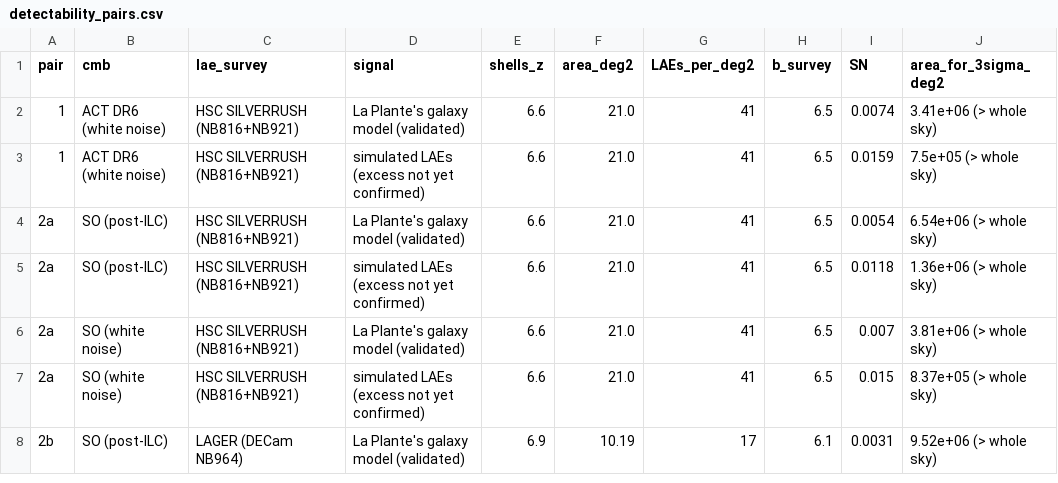
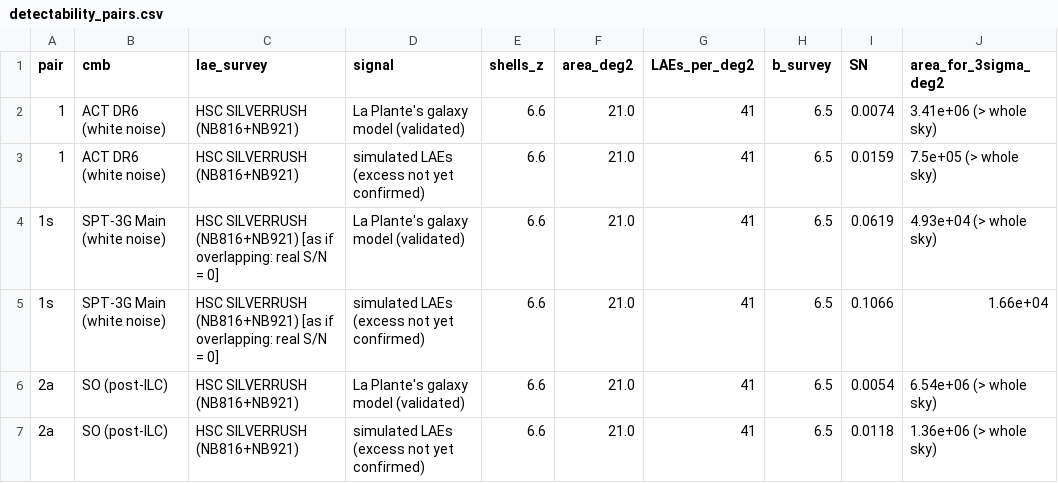
Before and after one commit to swanith01/ksz-lae-xcorr, a CSV file: data/plots/2026-11-03_ksz_lae_snr/detectability_pairs/detectability_pairs.csv, drawn as a sheet; only a part is shown; the shorter side is filled out with more unchanged rows.

Commit message:
per-pair S/N curves (59) + hypothetical SPT-3G x SILVERRUSH

```diff
--- a/data/plots/2026-11-03_ksz_lae_snr/detectability_pairs/detectability_pairs.csv
+++ b/data/plots/2026-11-03_ksz_lae_snr/detectability_pairs/detectability_pairs.csv
@@ -3,2 +3,4 @@ pair,cmb,lae_survey,signal,shells_z,area_deg2,LAEs_per_deg2,b_survey,SN,area_for
 1,ACT DR6 (white noise),HSC SILVERRUSH (NB816+NB921),simulated LAEs (excess not yet confirmed),6.6,21.0,41,6.5,0.0159,7.5e+05  (> whole sky)
+1s,SPT-3G Main (white noise),HSC SILVERRUSH (NB816+NB921) [as if overlapping: real S/N = 0],La Plante's galaxy model (validated),6.6,21.0,41,6.5,0.0619,4.93e+04  (> whole sky)
+1s,SPT-3G Main (white noise),HSC SILVERRUSH (NB816+NB921) [as if overlapping: real S/N = 0],simulated LAEs (excess not yet confirmed),6.6,21.0,41,6.5,0.1066,1.66e+04
 2a,SO (post-ILC),HSC SILVERRUSH (NB816+NB921),La Plante's galaxy model (validated),6.6,21.0,41,6.5,0.0054,6.54e+06  (> whole sky)
```
Also changed, not shown: 17 other files.
